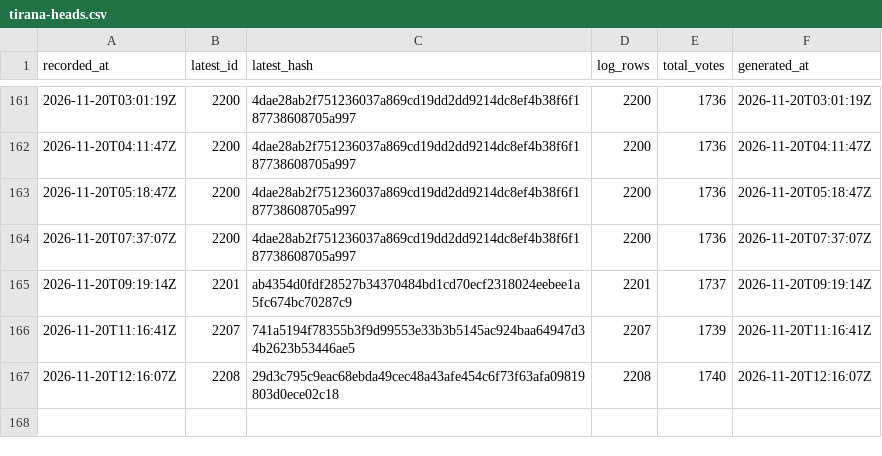
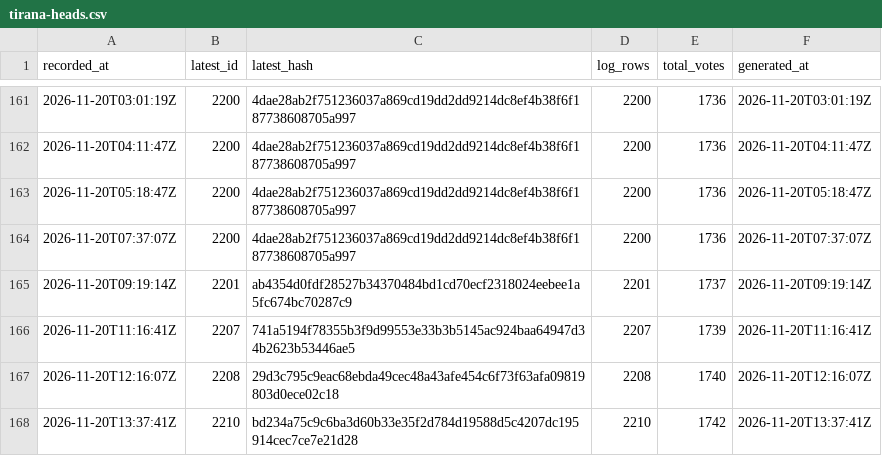
Before and after one commit to listastudentore-afk/lista-studentore-audit, a CSV file: tirana-heads.csv, drawn as a sheet; only a part is shown, gaps mark what is left out; the diff names each change by its address in the sheet, - before the commit and + after, or states it on an @@ line.

```diff
--- a/tirana-heads.csv
+++ b/tirana-heads.csv
+row 168: 2026-11-20T13:37:41Z | 2210 | bd234a75c9c6ba3d60b33e35f2d784d19588d5c4207dc195914cec7ce7e21d28 | 2210 | 1742 | 2026-11-20T13:37:41Z
```
Also changed, not shown: heads.csv, 1 other file.
